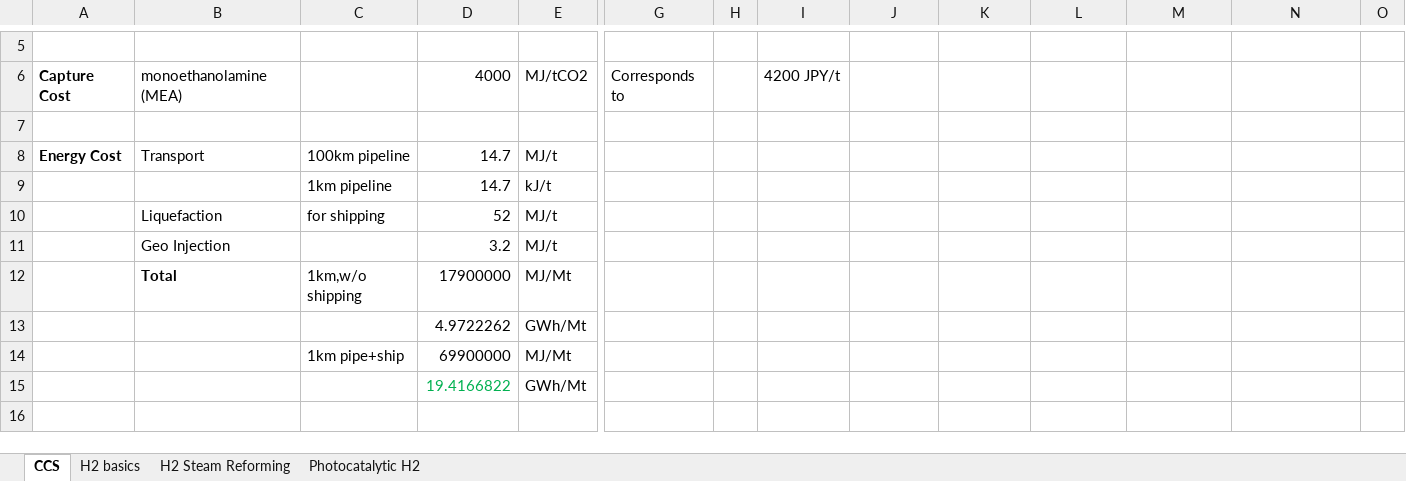
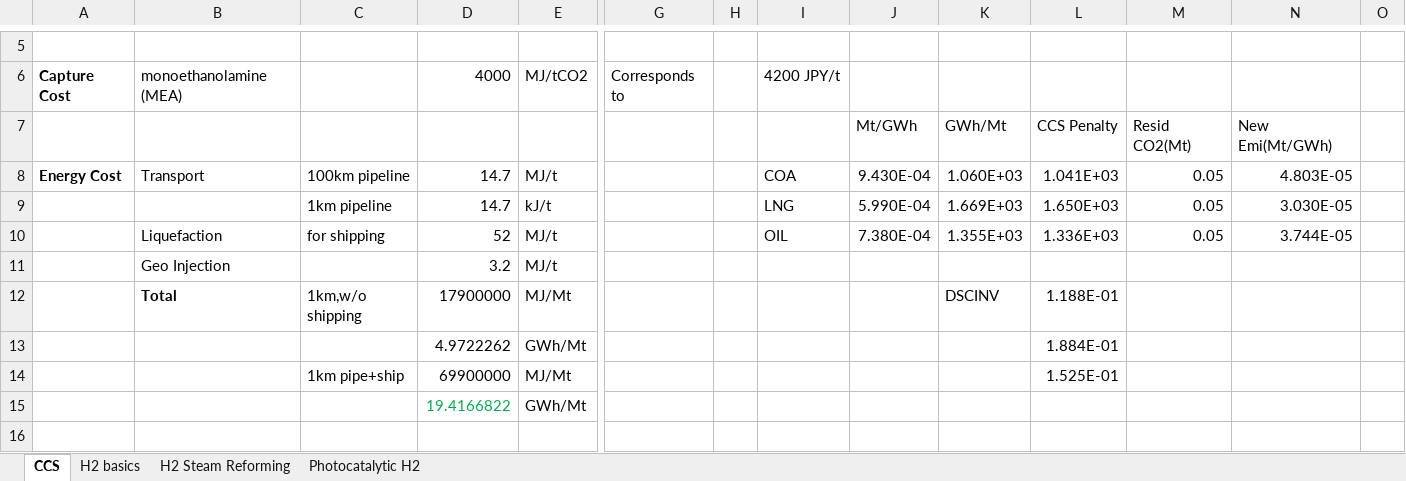
Before and after one commit to arfc/i2cner, an Excel workbook: data/i2cner-tech-data.xlsx, sheet CCS, drawn as a sheet; only a part is shown, gaps mark what is left out; values as stored, in another font and other column widths than the file's, no borders; removed rows and columns are numbered as before the commit, all else as after; rows hold the shown columns only; the diff names each change by its address in the sheet, - before the commit and + after, or states it on an @@ line.

```diff
--- a/data/i2cner-tech-data.xlsx (sheet CCS)
+++ b/data/i2cner-tech-data.xlsx (sheet CCS)
-row 7: (empty)
+row 7:  |  |  |  |  |  |  |  | Mt/GWh | GWh/Mt | CCS Penalty | Resid CO2(Mt) | New Emi(Mt/GWh)
-I8: (empty)
+I8: COA
-J8: (empty)
+J8: 9.430E-04
-K8: (empty)
+K8: 1.060E+03
-L8: (empty)
+L8: 1.041E+03
-M8: (empty)
+M8: 0.05
-N8: (empty)
+N8: 4.803E-05
-row 9:  |  | 1km pipeline | 14.7 | kJ/t
-row 10:  | Liquefaction | for shipping | 52 | MJ/t
+row 9:  |  | 1km pipeline | 14.7 | kJ/t |  |  | LNG | 5.990E-04 | 1.669E+03 | 1.650E+03 | 0.05 | 3.030E-05
+row 10:  | Liquefaction | for shipping | 52 | MJ/t |  |  | OIL | 7.380E-04 | 1.355E+03 | 1.336E+03 | 0.05 | 3.744E-05
-K12: (empty)
+K12: DSCINV
-L12: (empty)
+L12: 1.188E-01
-L13: (empty)
+L13: 1.884E-01
-L14: (empty)
+L14: 1.525E-01
```
Also changed, not shown: 20 other files.
